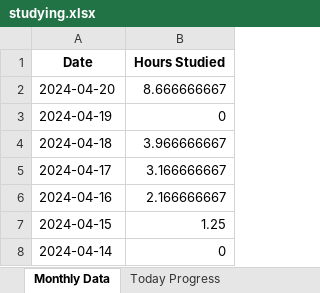
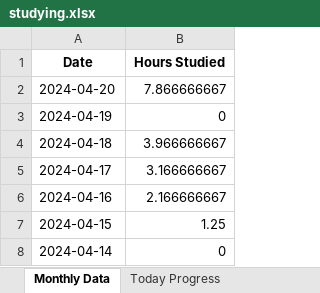
Before and after one commit to brimell/studying, an Excel workbook: studying.xlsx, sheet Monthly Data, drawn as a sheet; only a part is shown; values as stored, in another font and other column widths than the file's, no borders; charts and pictures not drawn; the diff names each change by its address in the sheet, - before the commit and + after, or states it on an @@ line.

```diff
--- a/studying.xlsx (sheet Monthly Data)
+++ b/studying.xlsx (sheet Monthly Data)
-B2 (Hours Studied): 8.666666667
+B2 (Hours Studied): 7.866666667
```
Also changed, not shown: sheet Today Progress, charts or pictures, 2 other files.
